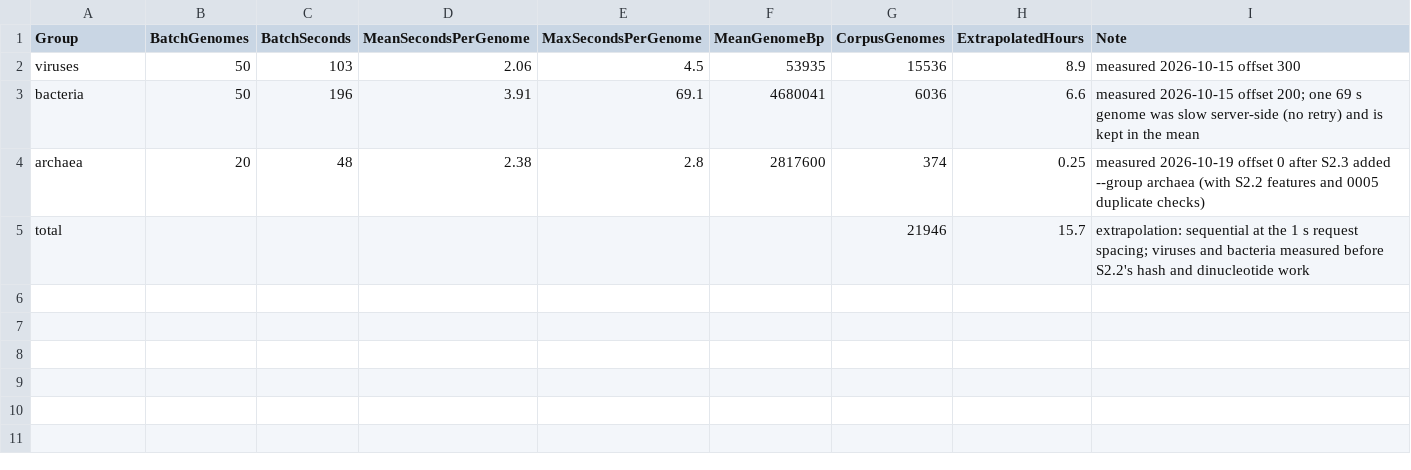
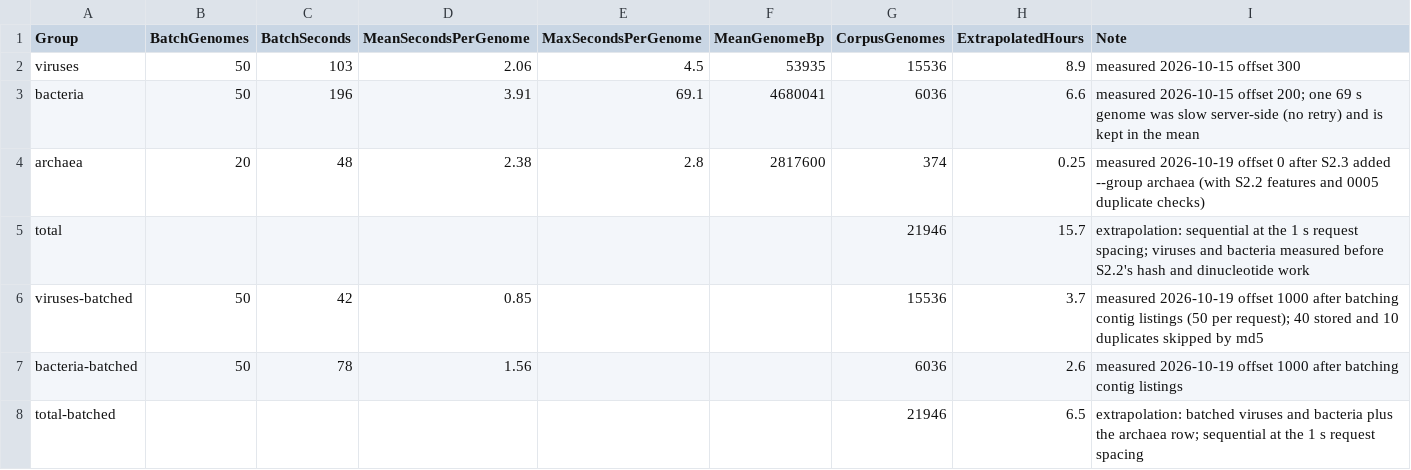
Before and after one commit to HristoS/CATSequenceAnalysis, a CSV file: results/C2_IngestTiming.csv, drawn as a sheet; the diff names each change by its address in the sheet, - before the commit and + after, or states it on an @@ line.

```diff
--- a/results/C2_IngestTiming.csv
+++ b/results/C2_IngestTiming.csv
+row 6: viruses-batched | 50 | 42 | 0.85 |  |  | 15536 | 3.7 | measured 2026-10-19 offset 1000 after batching contig listings (50 per request); 40 stored and 10 duplicates skipped by md5
+row 7: bacteria-batched | 50 | 78 | 1.56 |  |  | 6036 | 2.6 | measured 2026-10-19 offset 1000 after batching contig listings
+row 8: total-batched |  |  |  |  |  | 21946 | 6.5 | extrapolation: batched viruses and bacteria plus the archaea row; sequential at the 1 s request spacing
```
Also changed, not shown: 6 other files.
